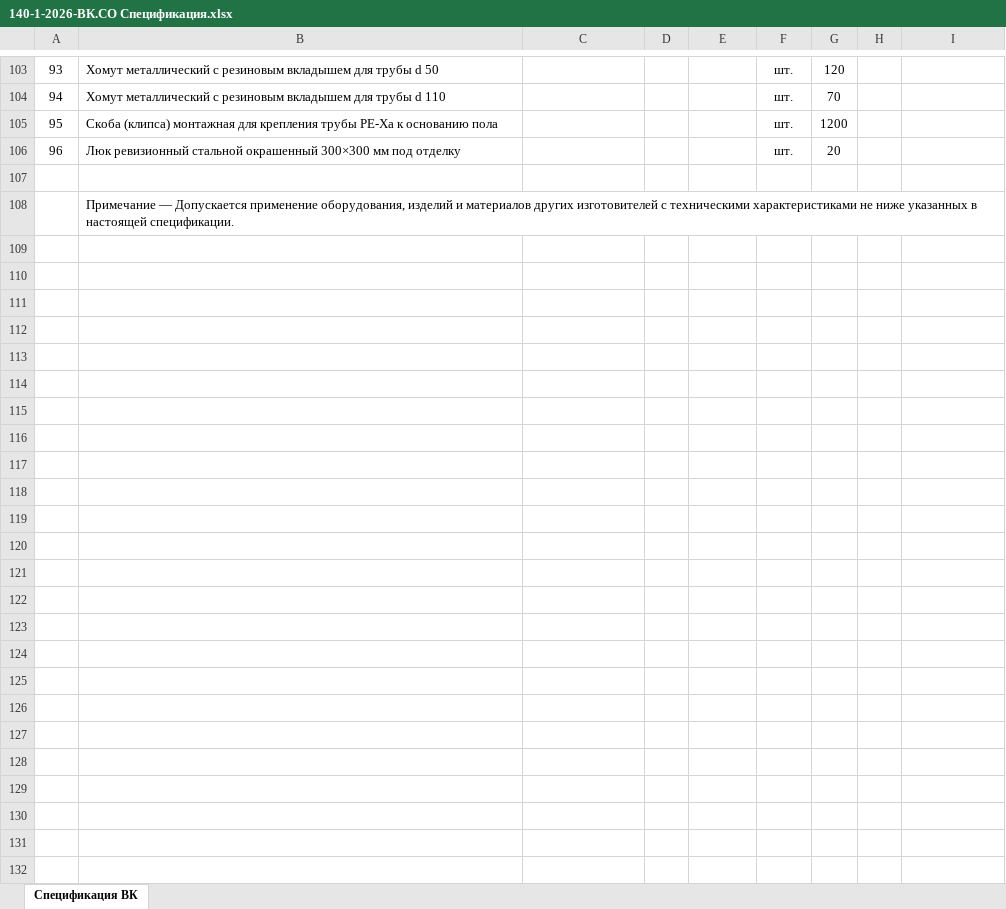
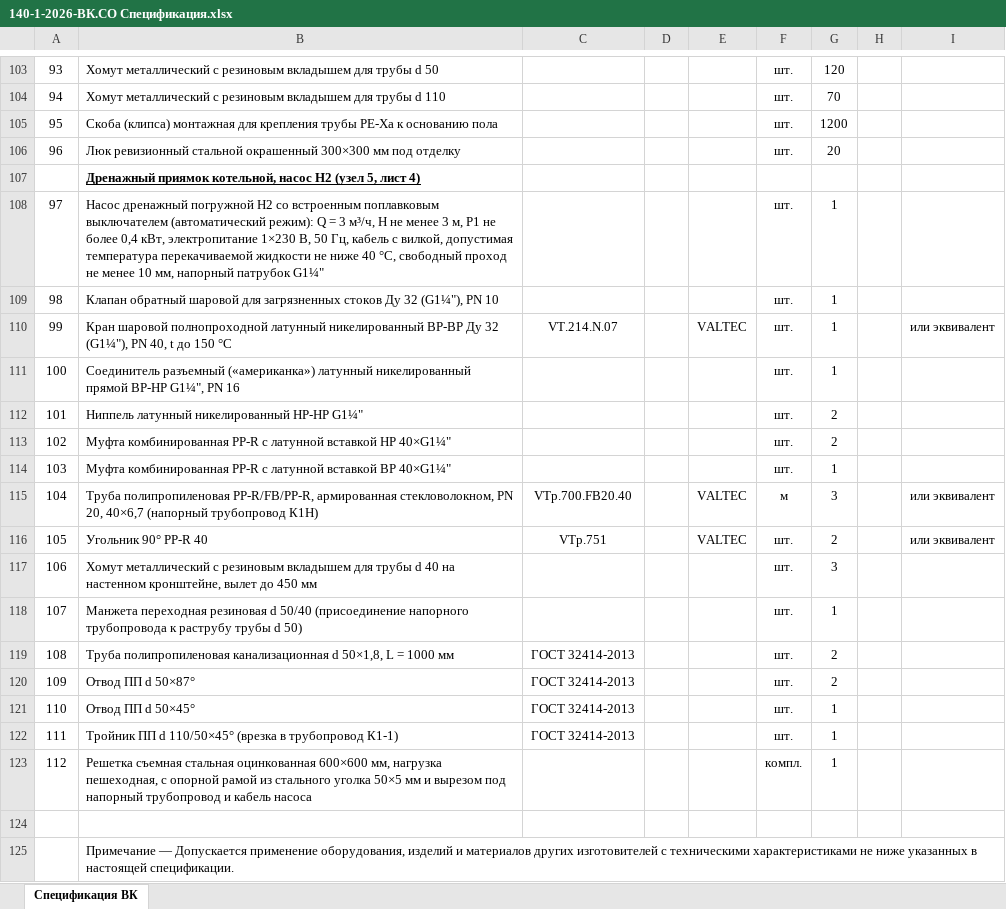
Before and after one commit to caesart966-web/first_reposirtory, an Excel workbook: cad/vk-140-1-2026/vor/140-1-2026-ВК.СО Спецификация.xlsx, sheet Спецификация ВК, drawn as a sheet; only a part is shown, gaps mark what is left out; values as stored, in another font and other column widths than the file's, no borders; the diff names each change by its address in the sheet, - before the commit and + after, or states it on an @@ line.

```diff
--- a/cad/vk-140-1-2026/vor/140-1-2026-ВК.СО Спецификация.xlsx (sheet Спецификация ВК)
+++ b/cad/vk-140-1-2026/vor/140-1-2026-ВК.СО Спецификация.xlsx (sheet Спецификация ВК)
+row 107:  | Дренажный приямок котельной, насос Н2 (узел 5, лист 4)
+row 108: 97 | Насос дренажный погружной Н2 со встроенным поплавковым выключателем (автоматический режим): Q = 3 м³/ч, H не менее 3 м, P1 не более 0,4 кВт, электропитание 1×230 В, 50 Гц, кабель с вилкой, допустимая температура перекачиваемой жидкости не ниже 40 °С, свободный проход не менее 10 мм, напорный патрубок G1¼" |  |  |  | шт. | 1
+row 109: 98 | Клапан обратный шаровой для загрязненных стоков Ду 32 (G1¼"), PN 10 |  |  |  | шт. | 1
+row 110: 99 | Кран шаровой полнопроходной латунный никелированный ВР-ВР Ду 32 (G1¼"), PN 40, t до 150 °С | VT.214.N.07 |  | VALTEC | шт. | 1 |  | или эквивалент
+row 111: 100 | Соединитель разъемный («американка») латунный никелированный прямой ВР-НР G1¼", PN 16 |  |  |  | шт. | 1
+row 112: 101 | Ниппель латунный никелированный НР-НР G1¼" |  |  |  | шт. | 2
+row 113: 102 | Муфта комбинированная PP-R с латунной вставкой НР 40×G1¼" |  |  |  | шт. | 2
+row 114: 103 | Муфта комбинированная PP-R с латунной вставкой ВР 40×G1¼" |  |  |  | шт. | 1
+row 115: 104 | Труба полипропиленовая PP-R/FB/PP-R, армированная стекловолокном, PN 20, 40×6,7 (напорный трубопровод К1Н) | VTp.700.FB20.40 |  | VALTEC | м | 3 |  | или эквивалент
+row 116: 105 | Угольник 90° PP-R 40 | VTp.751 |  | VALTEC | шт. | 2 |  | или эквивалент
+row 117: 106 | Хомут металлический с резиновым вкладышем для трубы d 40 на настенном кронштейне, вылет до 450 мм |  |  |  | шт. | 3
+row 118: 107 | Манжета переходная резиновая d 50/40 (присоединение напорного трубопровода к раструбу трубы d 50) |  |  |  | шт. | 1
+row 119: 108 | Труба полипропиленовая канализационная d 50×1,8, L = 1000 мм | ГОСТ 32414-2013 |  |  | шт. | 2
+row 120: 109 | Отвод ПП d 50×87° | ГОСТ 32414-2013 |  |  | шт. | 2
+row 121: 110 | Отвод ПП d 50×45° | ГОСТ 32414-2013 |  |  | шт. | 1
+row 122: 111 | Тройник ПП d 110/50×45° (врезка в трубопровод К1-1) | ГОСТ 32414-2013 |  |  | шт. | 1
+row 123: 112 | Решетка съемная стальная оцинкованная 600×600 мм, нагрузка пешеходная, с опорной рамой из стального уголка 50×5 мм и вырезом под напорный трубопровод и кабель насоса |  |  |  | компл. | 1
```
Also changed, not shown: cad/vk-140-1-2026/vor/140-1-2026-ВК.ВОР Ведомость объемов работ.xlsx, 14 other files.
